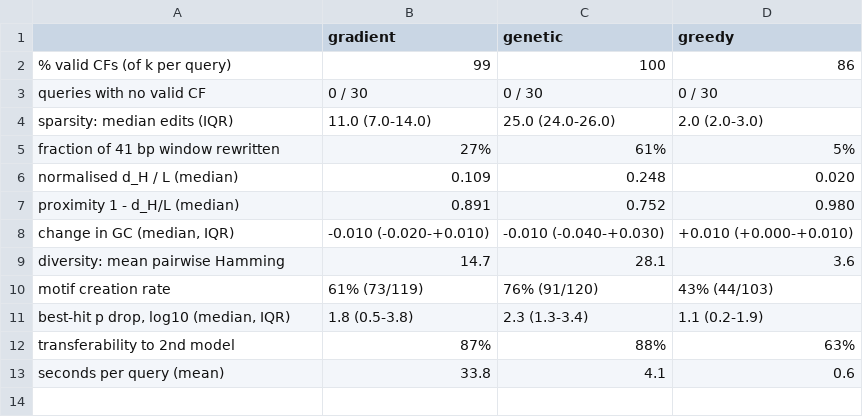
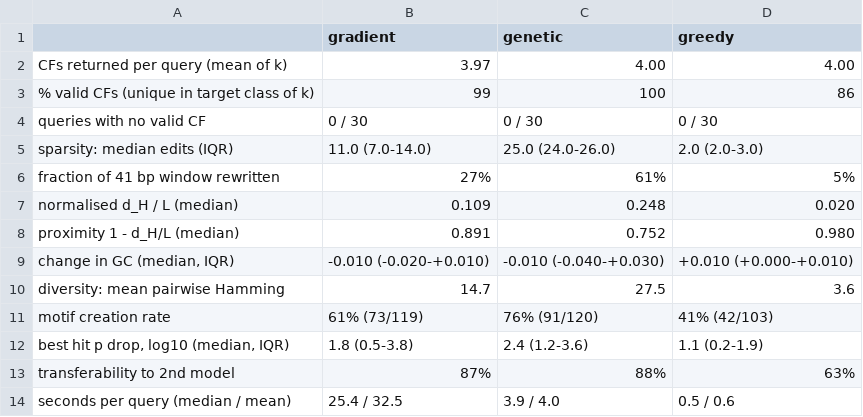
Before and after one commit to Cher-Li/RegExplain, a CSV file: e3_results/summary_tier1.csv, drawn as a sheet.

```diff
--- a/e3_results/summary_tier1.csv
+++ b/e3_results/summary_tier1.csv
@@ -1,3 +1,4 @@
 ,gradient,genetic,greedy
-% valid CFs (of k per query),99,100,86
+CFs returned per query (mean of k),3.97,4.00,4.00
+% valid CFs (unique in target class of k),99,100,86
 queries with no valid CF,0 / 30,0 / 30,0 / 30
@@ -8,6 +9,6 @@ proximity 1 - d_H/L (median),0.891,0.752,0.980
 "change in GC (median, IQR)",-0.010 (-0.020-+0.010),-0.010 (-0.040-+0.030),+0.010 (+0.000-+0.010)
-diversity: mean pairwise Hamming,14.7,28.1,3.6
-motif creation rate,61%  (73/119),76%  (91/120),43%  (44/103)
-"best-hit p drop, log10 (median, IQR)",1.8 (0.5-3.8),2.3 (1.3-3.4),1.1 (0.2-1.9)
+diversity: mean pairwise Hamming,14.7,27.5,3.6
+motif creation rate,61%  (73/119),76%  (91/120),41%  (42/103)
+"best hit p drop, log10 (median, IQR)",1.8 (0.5-3.8),2.4 (1.2-3.6),1.1 (0.2-1.9)
 transferability to 2nd model,87%,88%,63%
-seconds per query (mean),33.8,4.1,0.6
+seconds per query (median / mean),25.4 / 32.5,3.9 / 4.0,0.5 / 0.6
```
Also changed, not shown: e3_results/counterfactuals_tier0.csv, e3_results/counterfactuals_tier1.csv, 7 other files.
